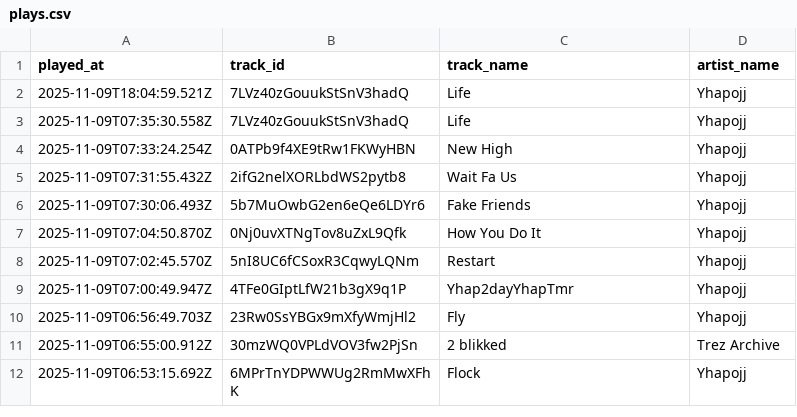
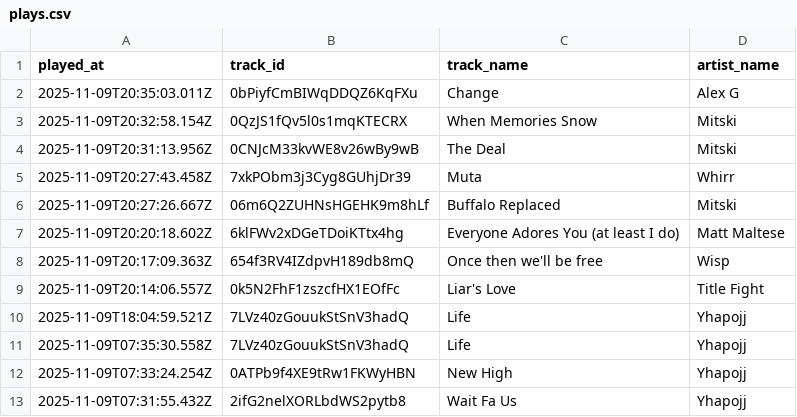
Before and after one commit to marcolanfranchi/spotify-history, a CSV file: data/plays.csv, drawn as a sheet; only a part is shown; the shorter side is filled out with more unchanged rows; the diff names each change by its address in the sheet, - before the commit and + after, or states it on an @@ line.

Commit message:
Exported plays.csv on 2025-11-09 13:18:34 (automated)

```diff
--- a/data/plays.csv
+++ b/data/plays.csv
+row 2: 2025-11-09T20:35:03.011Z | 0bPiyfCmBIWqDDQZ6KqFXu | Change | Alex G
+row 3: 2025-11-09T20:32:58.154Z | 0QzJS1fQv5l0s1mqKTECRX | When Memories Snow | Mitski
+row 4: 2025-11-09T20:31:13.956Z | 0CNJcM33kvWE8v26wBy9wB | The Deal | Mitski
+row 5: 2025-11-09T20:27:43.458Z | 7xkPObm3j3Cyg8GUhjDr39 | Muta | Whirr
+row 6: 2025-11-09T20:27:26.667Z | 06m6Q2ZUHNsHGEHK9m8hLf | Buffalo Replaced | Mitski
+row 7: 2025-11-09T20:20:18.602Z | 6klFWv2xDGeTDoiKTtx4hg | Everyone Adores You (at least I do) | Matt Maltese
+row 8: 2025-11-09T20:17:09.363Z | 654f3RV4IZdpvH189db8mQ | Once then we'll be free | Wisp
+row 9: 2025-11-09T20:14:06.557Z | 0k5N2FhF1zszcfHX1EOfFc | Liar's Love | Title Fight
```
